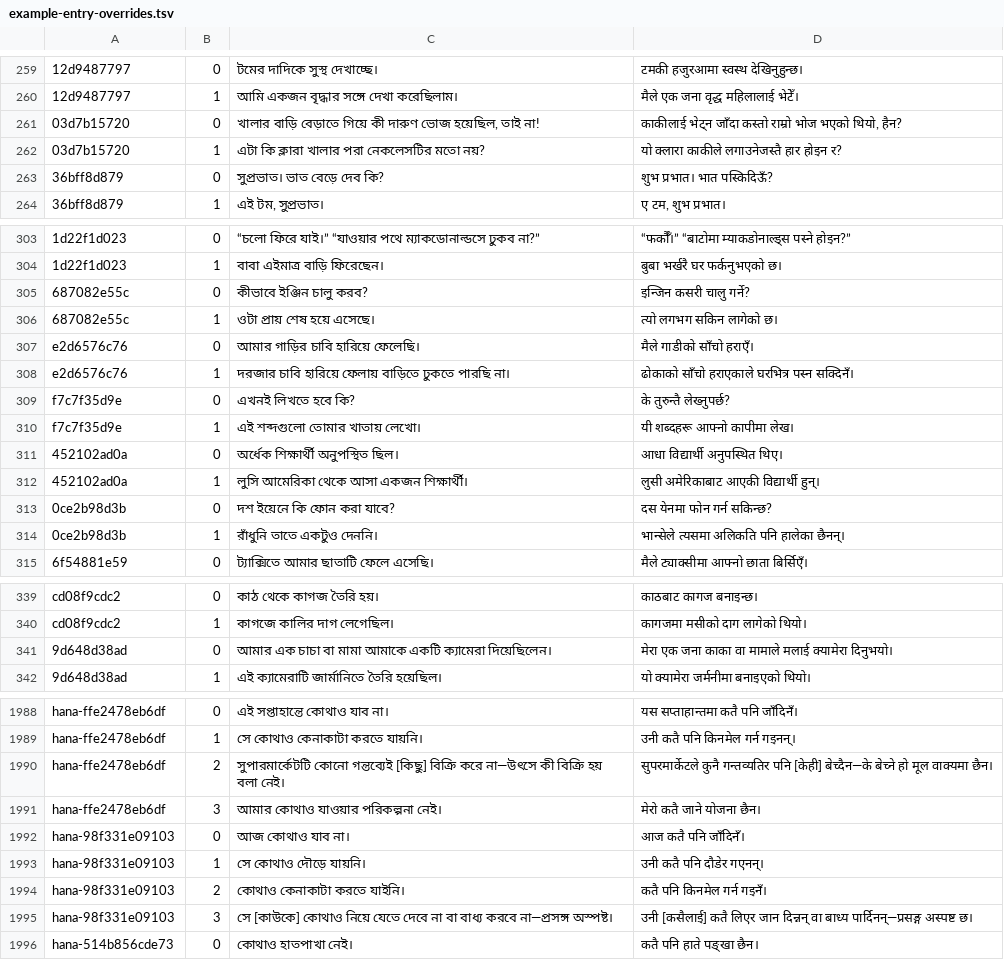
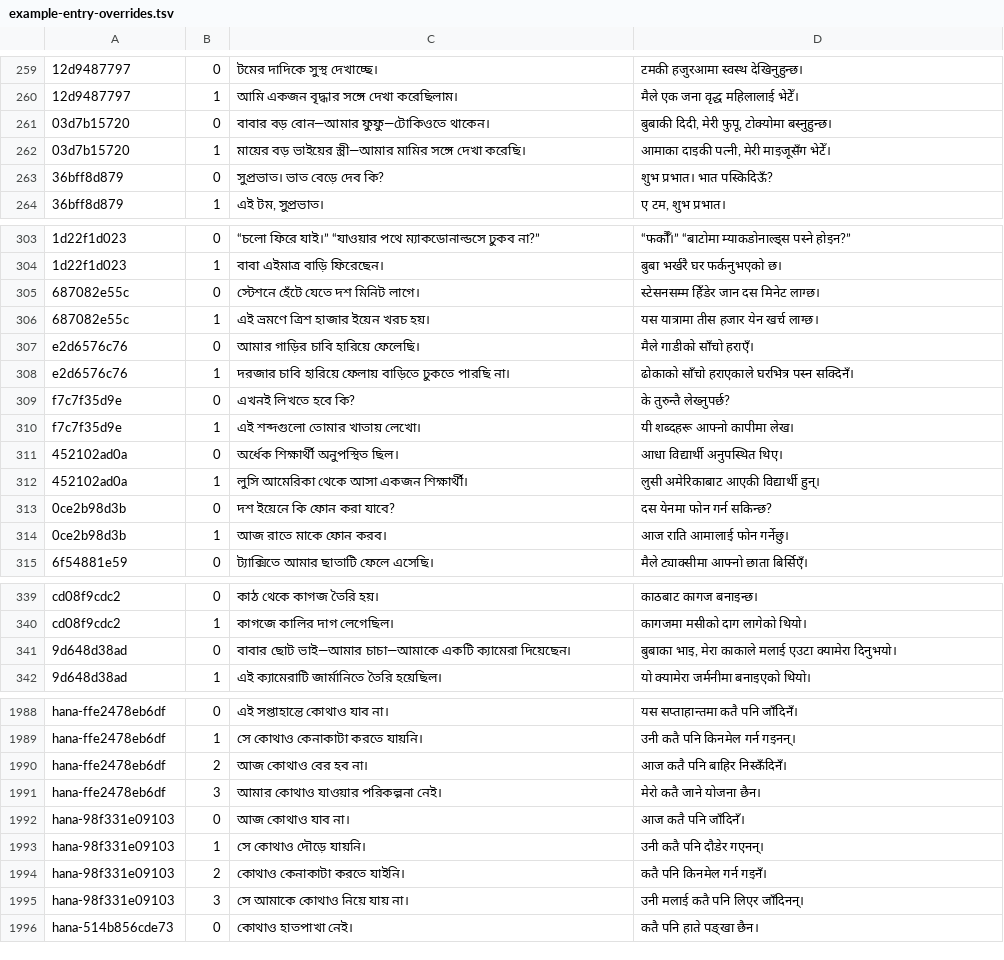
Before and after one commit to Mr04Nazmul/nihongo-path, a TSV file: translations/example-entry-overrides.tsv, drawn as a sheet; only a part is shown, gaps mark what is left out; the diff covers the shown part only; the diff names each change by its address in the sheet, - before the commit and + after, or states it on an @@ line.

```diff
--- a/translations/example-entry-overrides.tsv
+++ b/translations/example-entry-overrides.tsv
-C261: খালার বাড়ি বেড়াতে গিয়ে কী দারুণ ভোজ হয়েছিল, তাই না!
+C261: বাবার বড় বোন—আমার ফুফু—টোকিওতে থাকেন।
-D261: काकीलाई भेट्न जाँदा कस्तो राम्रो भोज भएको थियो, हैन?
+D261: बुबाकी दिदी, मेरी फुपू, टोक्योमा बस्नुहुन्छ।
-C262: এটা কি ক্লারা খালার পরা নেকলেসটির মতো নয়?
+C262: মায়ের বড় ভাইয়ের স্ত্রী—আমার মামির সঙ্গে দেখা করেছি।
-D262: यो क्लारा काकीले लगाउनेजस्तै हार होइन र?
+D262: आमाका दाइकी पत्नी, मेरी माइजूसँग भेटेँ।
-C305: কীভাবে ইঞ্জিন চালু করব?
+C305: স্টেশনে হেঁটে যেতে দশ মিনিট লাগে।
-D305: इन्जिन कसरी चालु गर्ने?
+D305: स्टेसनसम्म हिँडेर जान दस मिनेट लाग्छ।
-C306: ওটা প্রায় শেষ হয়ে এসেছে।
+C306: এই ভ্রমণে ত্রিশ হাজার ইয়েন খরচ হয়।
-D306: त्यो लगभग सकिन लागेको छ।
+D306: यस यात्रामा तीस हजार येन खर्च लाग्छ।
-C314: রাঁধুনি তাতে একটুও দেননি।
+C314: আজ রাতে মাকে ফোন করব।
-D314: भान्सेले त्यसमा अलिकति पनि हालेका छैनन्।
+D314: आज राति आमालाई फोन गर्नेछु।
-C341: আমার এক চাচা বা মামা আমাকে একটি ক্যামেরা দিয়েছিলেন।
+C341: বাবার ছোট ভাই—আমার চাচা—আমাকে একটি ক্যামেরা দিয়েছেন।
-D341: मेरा एक जना काका वा मामाले मलाई क्यामेरा दिनुभयो।
+D341: बुबाका भाइ, मेरा काकाले मलाई एउटा क्यामेरा दिनुभयो।
-C1990: সুপারমার্কেটটি কোনো গন্তব্যেই [কিছু] বিক্রি করে না—উৎসে কী বিক্রি হয় বলা নেই।
+C1990: আজ কোথাও বের হব না।
-D1990: सुपरमार्केटले कुनै गन्तव्यतिर पनि [केही] बेच्दैन—के बेच्ने हो मूल वाक्यमा छैन।
+D1990: आज कतै पनि बाहिर निस्कँदिनँ।
-C1995: সে [কাউকে] কোথাও নিয়ে যেতে দেবে না বা বাধ্য করবে না—প্রসঙ্গ অস্পষ্ট।
+C1995: সে আমাকে কোথাও নিয়ে যায় না।
-D1995: उनी [कसैलाई] कतै लिएर जान दिन्नन् वा बाध्य पार्दिनन्—प्रसङ्ग अस्पष्ट छ।
+D1995: उनी मलाई कतै पनि लिएर जाँदिनन्।
```
Also changed, not shown: 10 edited cells elsewhere in this file, translations/entry-overrides.tsv, 9 other files.
